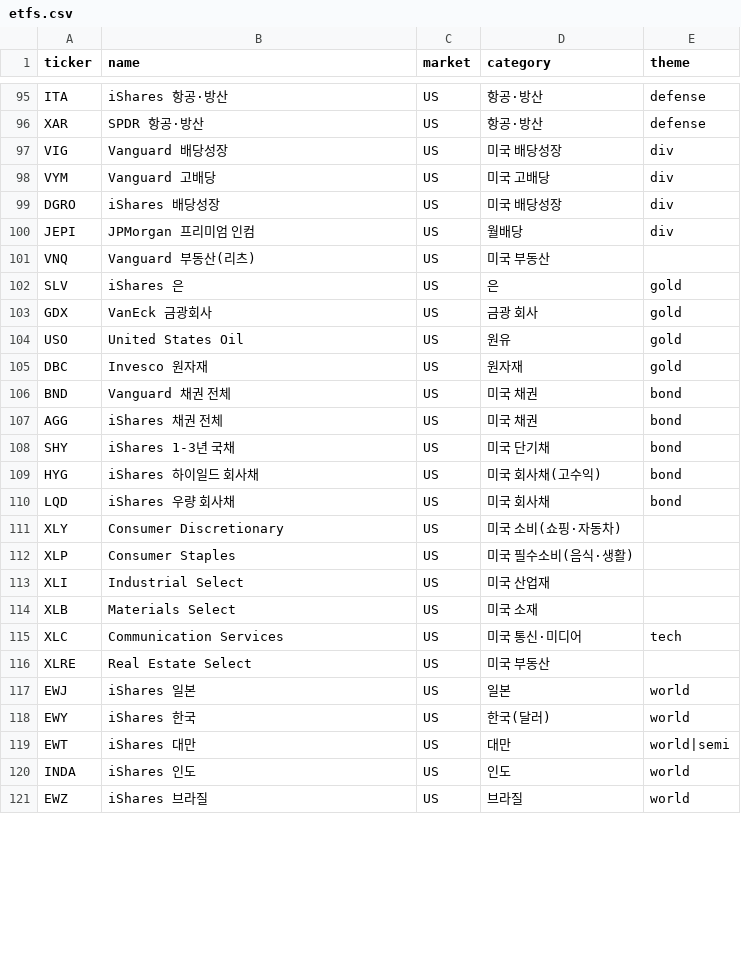
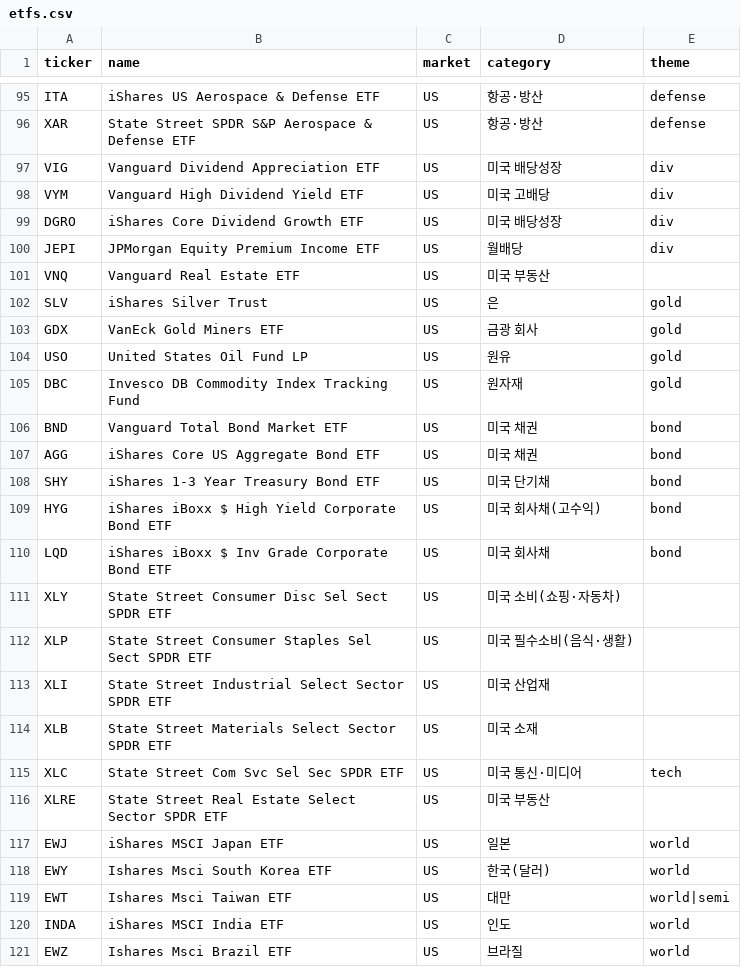
Before and after one commit to inwonc4524-code/Investment_Forecast, a CSV file: etfs.csv, drawn as a sheet; only a part is shown, gaps mark what is left out; the diff covers the shown part only; the diff names each change by its address in the sheet, - before the commit and + after, or states it on an @@ line.

```diff
--- a/etfs.csv
+++ b/etfs.csv
-B95 (name): iShares 항공·방산
+B95 (name): iShares US Aerospace & Defense ETF
-B96 (name): SPDR 항공·방산
+B96 (name): State Street SPDR S&P Aerospace & Defense ETF
-B97 (name): Vanguard 배당성장
+B97 (name): Vanguard Dividend Appreciation ETF
-B98 (name): Vanguard 고배당
+B98 (name): Vanguard High Dividend Yield ETF
-B99 (name): iShares 배당성장
+B99 (name): iShares Core Dividend Growth ETF
-B100 (name): JPMorgan 프리미엄 인컴
+B100 (name): JPMorgan Equity Premium Income ETF
-B101 (name): Vanguard 부동산(리츠)
+B101 (name): Vanguard Real Estate ETF
-B102 (name): iShares 은
+B102 (name): iShares Silver Trust
-B103 (name): VanEck 금광회사
+B103 (name): VanEck Gold Miners ETF
-B104 (name): United States Oil
+B104 (name): United States Oil Fund LP
-B105 (name): Invesco 원자재
+B105 (name): Invesco DB Commodity Index Tracking Fund
-B106 (name): Vanguard 채권 전체
+B106 (name): Vanguard Total Bond Market ETF
-B107 (name): iShares 채권 전체
+B107 (name): iShares Core US Aggregate Bond ETF
-B108 (name): iShares 1-3년 국채
+B108 (name): iShares 1-3 Year Treasury Bond ETF
-B109 (name): iShares 하이일드 회사채
+B109 (name): iShares iBoxx $ High Yield Corporate Bond ETF
-B110 (name): iShares 우량 회사채
+B110 (name): iShares iBoxx $ Inv Grade Corporate Bond ETF
-B111 (name): Consumer Discretionary
+B111 (name): State Street Consumer Disc Sel Sect SPDR ETF
-B112 (name): Consumer Staples
+B112 (name): State Street Consumer Staples Sel Sect SPDR ETF
-B113 (name): Industrial Select
+B113 (name): State Street Industrial Select Sector SPDR ETF
-B114 (name): Materials Select
+B114 (name): State Street Materials Select Sector SPDR ETF
-B115 (name): Communication Services
+B115 (name): State Street Com Svc Sel Sec SPDR ETF
-B116 (name): Real Estate Select
+B116 (name): State Street Real Estate Select Sector SPDR ETF
-B117 (name): iShares 일본
+B117 (name): iShares MSCI Japan ETF
-B118 (name): iShares 한국
+B118 (name): Ishares Msci South Korea ETF
-B119 (name): iShares 대만
+B119 (name): Ishares Msci Taiwan ETF
-B120 (name): iShares 인도
+B120 (name): iShares MSCI India ETF
-B121 (name): iShares 브라질
+B121 (name): Ishares Msci Brazil ETF
```
Also changed, not shown: 108 edited cells elsewhere in this file, docs/latest.csv, 5 other files.
